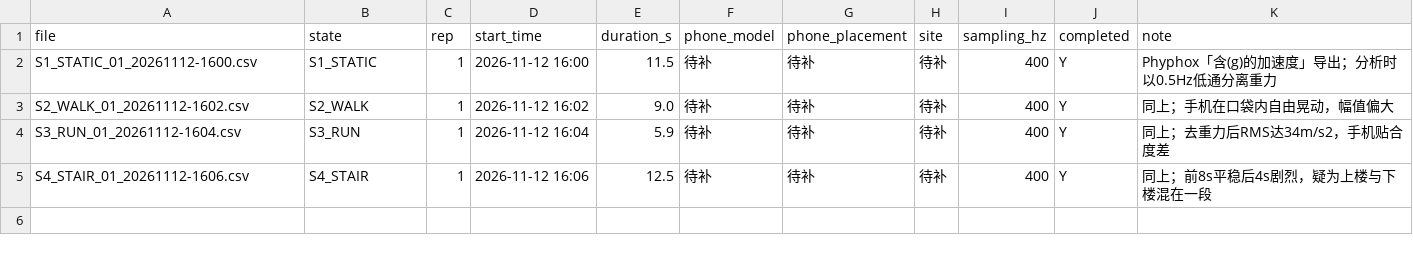
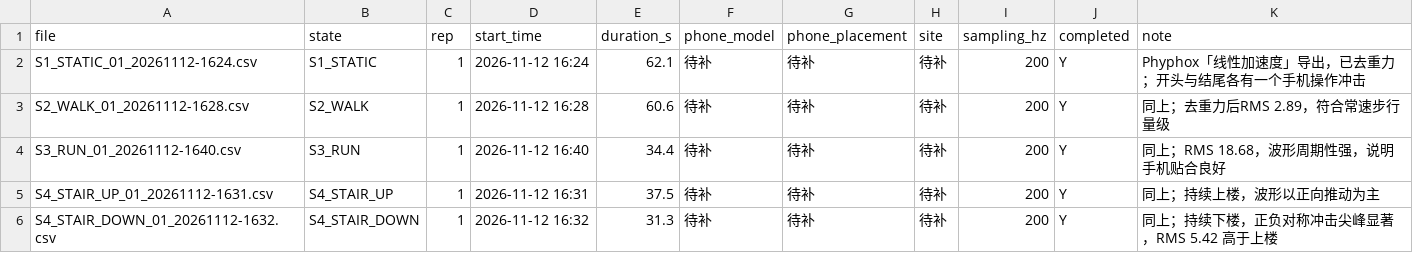
Before and after one commit to AIsibi114514/ICEC-2026-0142-lsj, a CSV file: 01-Field-Discovery/T08-gait-acceleration/raw_data/sample_index.csv, drawn as a sheet.

Commit message:
feat(T08): 换用线性加速度重采，楼梯拆为上楼/下楼两类
数据：Phyphox「线性加速度」200Hz，时长 31-62s（v1 为含 g、6-12s），5 类共 99 窗口。
脚本：状态增至 5 类（含 S4_STAIR_UP/DOWN），波形图行数自适应；重力判定改为列名优先——
快跑段低通模长达 6.53，按幅值判据会被误判为含重力并错误地削弱真实运动信号。
v1 数据归档至 raw_data/_archive_v1 保留对照。

```diff
--- a/01-Field-Discovery/T08-gait-acceleration/raw_data/sample_index.csv
+++ b/01-Field-Discovery/T08-gait-acceleration/raw_data/sample_index.csv
@@ -1,5 +1,6 @@
 file,state,rep,start_time,duration_s,phone_model,phone_placement,site,sampling_hz,completed,note
-S1_STATIC_01_20261112-1600.csv,S1_STATIC,1,2026-11-12 16:00,11.5,待补,待补,待补,400,Y,Phyphox「含(g)的加速度」导出；分析时以0.5Hz低通分离重力
-S2_WALK_01_20261112-1602.csv,S2_WALK,1,2026-11-12 16:02,9.0,待补,待补,待补,400,Y,同上；手机在口袋内自由晃动，幅值偏大
-S3_RUN_01_20261112-1604.csv,S3_RUN,1,2026-11-12 16:04,5.9,待补,待补,待补,400,Y,同上；去重力后RMS达34m/s2，手机贴合度差
-S4_STAIR_01_20261112-1606.csv,S4_STAIR,1,2026-11-12 16:06,12.5,待补,待补,待补,400,Y,同上；前8s平稳后4s剧烈，疑为上楼与下楼混在一段
+S1_STATIC_01_20261112-1624.csv,S1_STATIC,1,2026-11-12 16:24,62.1,待补,待补,待补,200,Y,Phyphox「线性加速度」导出，已去重力；开头与结尾各有一个手机操作冲击
+S2_WALK_01_20261112-1628.csv,S2_WALK,1,2026-11-12 16:28,60.6,待补,待补,待补,200,Y,同上；去重力后RMS 2.89，符合常速步行量级
+S3_RUN_01_20261112-1640.csv,S3_RUN,1,2026-11-12 16:40,34.4,待补,待补,待补,200,Y,同上；RMS 18.68，波形周期性强，说明手机贴合良好
+S4_STAIR_UP_01_20261112-1631.csv,S4_STAIR_UP,1,2026-11-12 16:31,37.5,待补,待补,待补,200,Y,同上；持续上楼，波形以正向推动为主
+S4_STAIR_DOWN_01_20261112-1632.csv,S4_STAIR_DOWN,1,2026-11-12 16:32,31.3,待补,待补,待补,200,Y,同上；持续下楼，正负对称冲击尖峰显著，RMS 5.42 高于上楼
```
Also changed, not shown: 40 other files.
